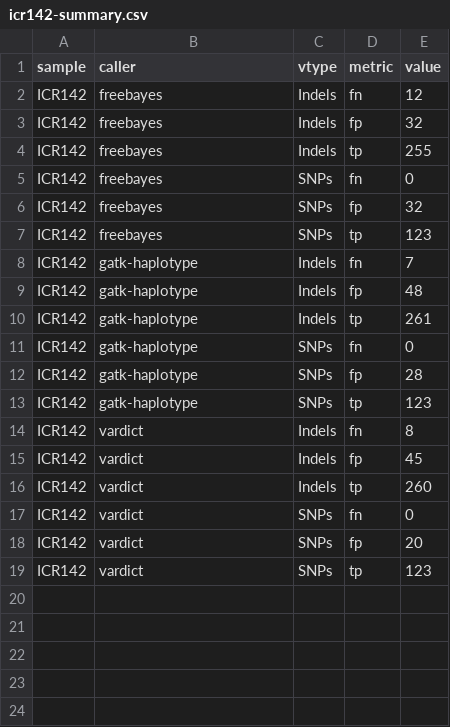
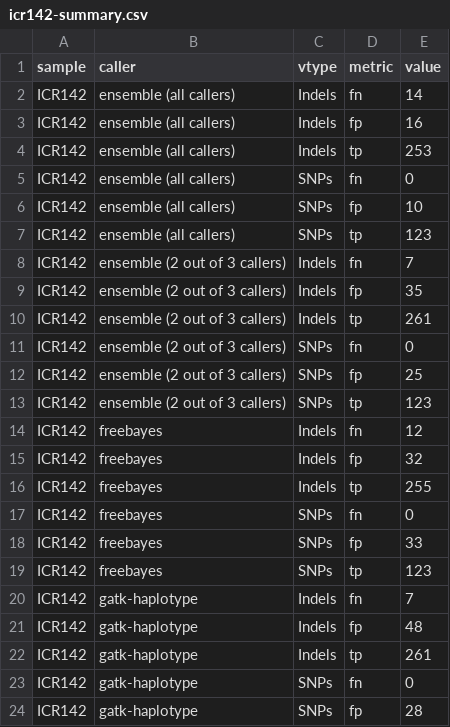
Before and after one commit to bcbio/icr142-validation, a CSV file: results/icr142-summary.csv, drawn as a sheet; only a part is shown; the shorter side is filled out with more unchanged rows.

Commit message:
Add ensemble results to validation plot
Thanks to useful comments from @ohofmann, add in details about false
positives present in multiple callers.

```diff
--- a/results/icr142-summary.csv
+++ b/results/icr142-summary.csv
@@ -1,2 +1,14 @@
 sample,caller,vtype,metric,value
+ICR142,ensemble (all callers),Indels,fn,14
+ICR142,ensemble (all callers),Indels,fp,16
+ICR142,ensemble (all callers),Indels,tp,253
+ICR142,ensemble (all callers),SNPs,fn,0
+ICR142,ensemble (all callers),SNPs,fp,10
+ICR142,ensemble (all callers),SNPs,tp,123
+ICR142,ensemble (2 out of 3 callers),Indels,fn,7
+ICR142,ensemble (2 out of 3 callers),Indels,fp,35
+ICR142,ensemble (2 out of 3 callers),Indels,tp,261
+ICR142,ensemble (2 out of 3 callers),SNPs,fn,0
+ICR142,ensemble (2 out of 3 callers),SNPs,fp,25
+ICR142,ensemble (2 out of 3 callers),SNPs,tp,123
 ICR142,freebayes,Indels,fn,12
@@ -5,3 +17,3 @@ ICR142,freebayes,Indels,tp,255
 ICR142,freebayes,SNPs,fn,0
-ICR142,freebayes,SNPs,fp,32
+ICR142,freebayes,SNPs,fp,33
 ICR142,freebayes,SNPs,tp,123
```
Also changed, not shown: 4 other files.
